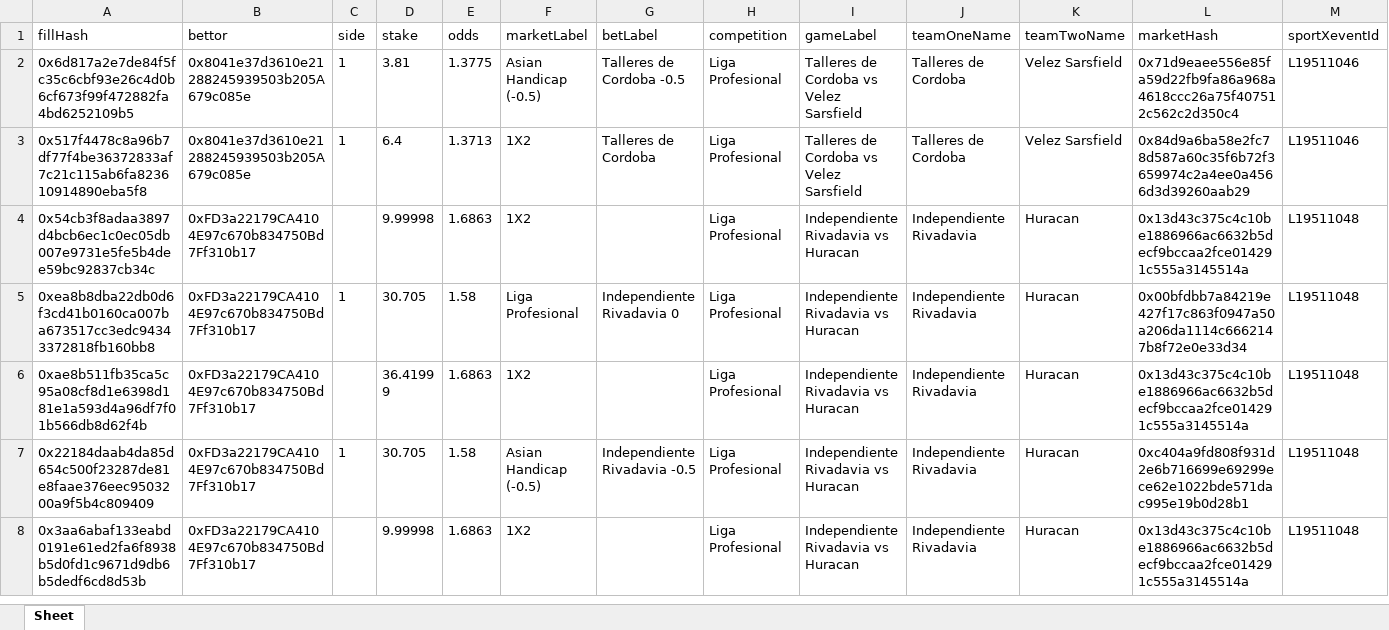
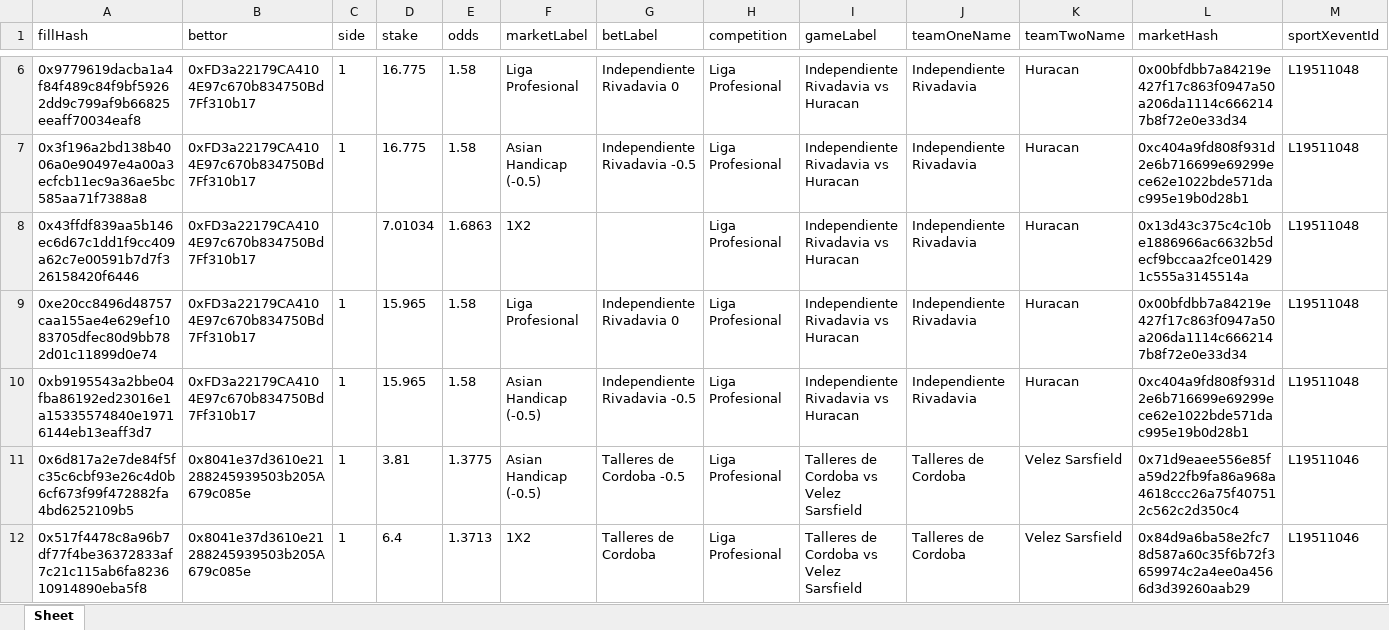
Before and after one commit to aimidas1/transactions_sxbet, an Excel workbook: data/sxbet/ligas/Liga Profesional/trades.xlsx, sheet Sheet, drawn as a sheet; only a part is shown, gaps mark what is left out; the shorter side is filled out with more unchanged rows; values as stored, in another font and other column widths than the file's, no borders; rows hold the shown columns only; the diff covers the shown part only; the diff names each change by its address in the sheet, - before the commit and + after, or states it on an @@ line.

Commit message:
Update soccer trades 2026-07-30 19:03:06 UTC

```diff
--- a/data/sxbet/ligas/Liga Profesional/trades.xlsx (sheet Sheet)
+++ b/data/sxbet/ligas/Liga Profesional/trades.xlsx (sheet Sheet)
+row 6: 0x9779619dacba1a4f84f489c84f9bf59262dd9c799af9b66825eeaff70034eaf8 | 0xFD3a22179CA4104E97c670b834750Bd7Ff310b17 | 1 | 16.775 | 1.58 | Liga Profesional | Independiente Rivadavia 0 | Liga Profesional | Independiente Rivadavia vs Huracan | Independiente Rivadavia | Huracan | 0x00bfdbb7a84219e427f17c863f0947a50a206da1114c6662147b8f72e0e33d34 | L19511048
+row 7: 0x3f196a2bd138b4006a0e90497e4a00a3ecfcb11ec9a36ae5bc585aa71f7388a8 | 0xFD3a22179CA4104E97c670b834750Bd7Ff310b17 | 1 | 16.775 | 1.58 | Asian Handicap (-0.5) | Independiente Rivadavia -0.5 | Liga Profesional | Independiente Rivadavia vs Huracan | Independiente Rivadavia | Huracan | 0xc404a9fd808f931d2e6b716699e69299ece62e1022bde571dac995e19b0d28b1 | L19511048
+row 8: 0x43ffdf839aa5b146ec6d67c1dd1f9cc409a62c7e00591b7d7f326158420f6446 | 0xFD3a22179CA4104E97c670b834750Bd7Ff310b17 |  | 7.01034 | 1.6863 | 1X2 |  | Liga Profesional | Independiente Rivadavia vs Huracan | Independiente Rivadavia | Huracan | 0x13d43c375c4c10be1886966ac6632b5decf9bccaa2fce014291c555a3145514a | L19511048
+row 9: 0xe20cc8496d48757caa155ae4e629ef1083705dfec80d9bb782d01c11899d0e74 | 0xFD3a22179CA4104E97c670b834750Bd7Ff310b17 | 1 | 15.965 | 1.58 | Liga Profesional | Independiente Rivadavia 0 | Liga Profesional | Independiente Rivadavia vs Huracan | Independiente Rivadavia | Huracan | 0x00bfdbb7a84219e427f17c863f0947a50a206da1114c6662147b8f72e0e33d34 | L19511048
+row 10: 0xb9195543a2bbe04fba86192ed23016e1a15335574840e19716144eb13eaff3d7 | 0xFD3a22179CA4104E97c670b834750Bd7Ff310b17 | 1 | 15.965 | 1.58 | Asian Handicap (-0.5) | Independiente Rivadavia -0.5 | Liga Profesional | Independiente Rivadavia vs Huracan | Independiente Rivadavia | Huracan | 0xc404a9fd808f931d2e6b716699e69299ece62e1022bde571dac995e19b0d28b1 | L19511048
```
Also changed, not shown: 4 added rows elsewhere in this sheet, data/sxbet/ligas/Campeonato Brasileiro/trades.xlsx, data/sxbet/ligas/Copa Sudamericana/trades.xlsx, 15 other files.
